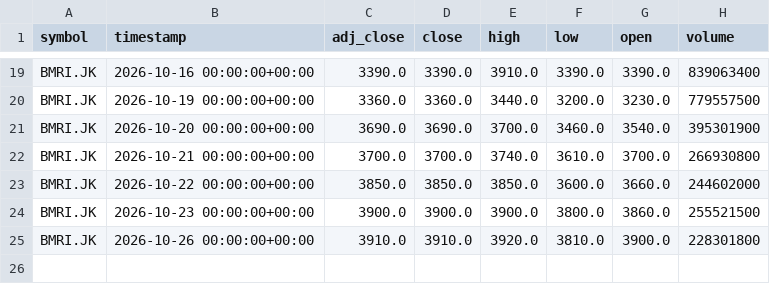
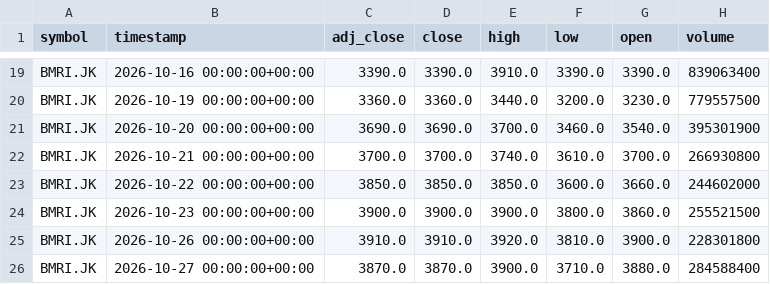
Before and after one commit to darwix/ihsg-price, a CSV file: data/daily/BMRI.JK.csv, drawn as a sheet; only a part is shown, gaps mark what is left out.

```diff
--- a/data/daily/BMRI.JK.csv
+++ b/data/daily/BMRI.JK.csv
@@ -25 +25,2 @@ BMRI.JK,2026-10-23 00:00:00+00:00,3900.0,3900.0,3900.0,3800.0,3860.0,255521500
 BMRI.JK,2026-10-26 00:00:00+00:00,3910.0,3910.0,3920.0,3810.0,3900.0,228301800
+BMRI.JK,2026-10-27 00:00:00+00:00,3870.0,3870.0,3900.0,3710.0,3880.0,284588400
```
Also changed, not shown: data/daily/BBCA.JK.csv, data/daily/BBRI.JK.csv, 50 other files.
